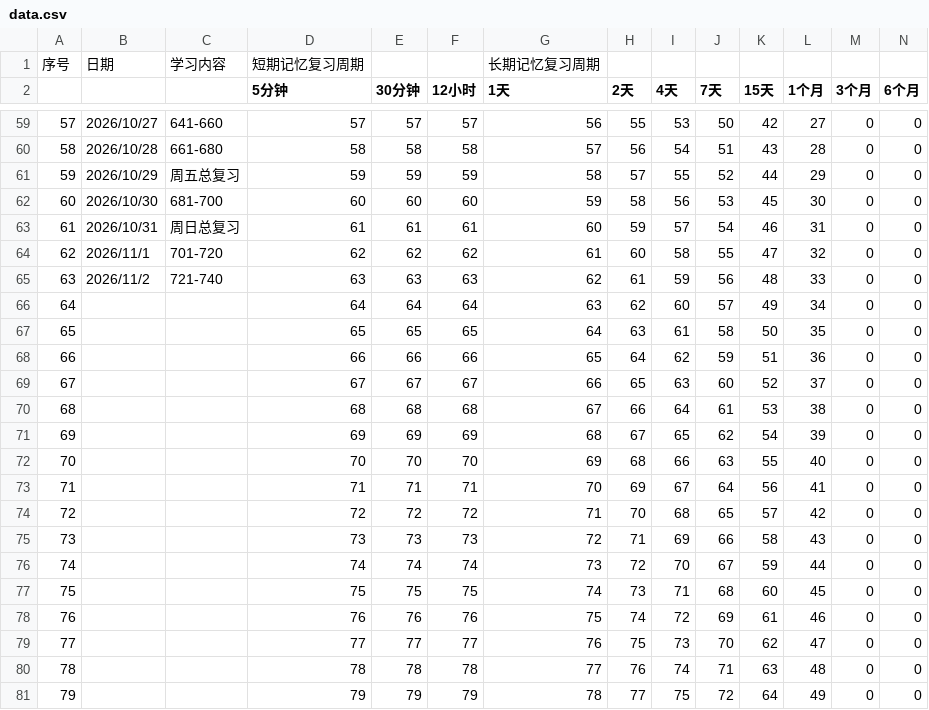
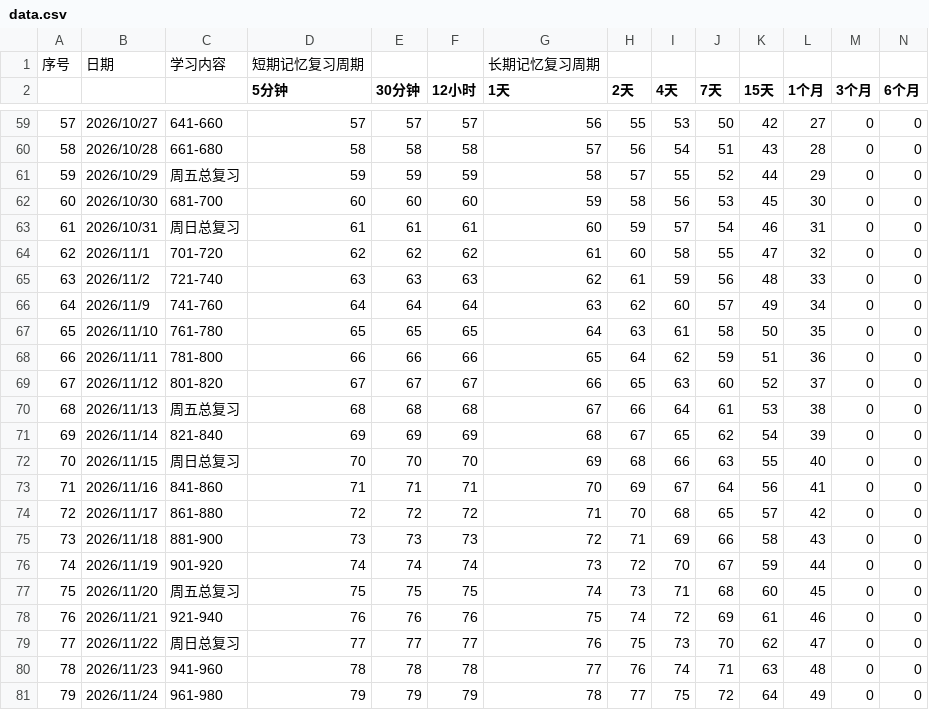
Before and after one commit to Helloworled/vocabulary_memorize_list, a CSV file: data.csv, drawn as a sheet; only a part is shown, gaps mark what is left out; the diff covers the shown part only.

Commit message:
Update data.csv
Updated data.csv. 20261109190110

```diff
--- a/data.csv
+++ b/data.csv
@@ -65,17 +65,17 @@
 63,2026/11/2,721-740,63,63,63,62,61,59,56,48,33,0,0
-64,,,64,64,64,63,62,60,57,49,34,0,0
-65,,,65,65,65,64,63,61,58,50,35,0,0
-66,,,66,66,66,65,64,62,59,51,36,0,0
-67,,,67,67,67,66,65,63,60,52,37,0,0
-68,,,68,68,68,67,66,64,61,53,38,0,0
-69,,,69,69,69,68,67,65,62,54,39,0,0
-70,,,70,70,70,69,68,66,63,55,40,0,0
-71,,,71,71,71,70,69,67,64,56,41,0,0
-72,,,72,72,72,71,70,68,65,57,42,0,0
-73,,,73,73,73,72,71,69,66,58,43,0,0
-74,,,74,74,74,73,72,70,67,59,44,0,0
-75,,,75,75,75,74,73,71,68,60,45,0,0
-76,,,76,76,76,75,74,72,69,61,46,0,0
-77,,,77,77,77,76,75,73,70,62,47,0,0
-78,,,78,78,78,77,76,74,71,63,48,0,0
-79,,,79,79,79,78,77,75,72,64,49,0,0
+64,2026/11/9,741-760,64,64,64,63,62,60,57,49,34,0,0
+65,2026/11/10,761-780,65,65,65,64,63,61,58,50,35,0,0
+66,2026/11/11,781-800,66,66,66,65,64,62,59,51,36,0,0
+67,2026/11/12,801-820,67,67,67,66,65,63,60,52,37,0,0
+68,2026/11/13,周五总复习,68,68,68,67,66,64,61,53,38,0,0
+69,2026/11/14,821-840,69,69,69,68,67,65,62,54,39,0,0
+70,2026/11/15,周日总复习,70,70,70,69,68,66,63,55,40,0,0
+71,2026/11/16,841-860,71,71,71,70,69,67,64,56,41,0,0
+72,2026/11/17,861-880,72,72,72,71,70,68,65,57,42,0,0
+73,2026/11/18,881-900,73,73,73,72,71,69,66,58,43,0,0
+74,2026/11/19,901-920,74,74,74,73,72,70,67,59,44,0,0
+75,2026/11/20,周五总复习,75,75,75,74,73,71,68,60,45,0,0
+76,2026/11/21,921-940,76,76,76,75,74,72,69,61,46,0,0
+77,2026/11/22,周日总复习,77,77,77,76,75,73,70,62,47,0,0
+78,2026/11/23,941-960,78,78,78,77,76,74,71,63,48,0,0
+79,2026/11/24,961-980,79,79,79,78,77,75,72,64,49,0,0
```
Also changed, not shown: 63 edited cells elsewhere in this file.
